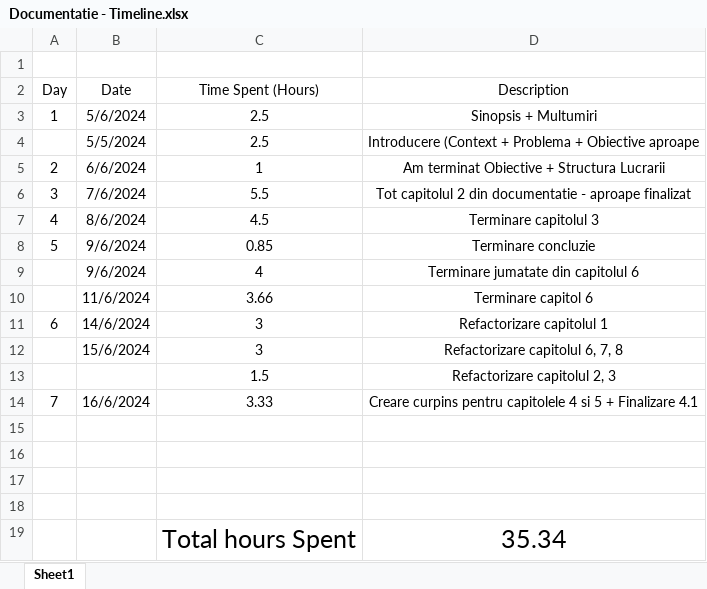
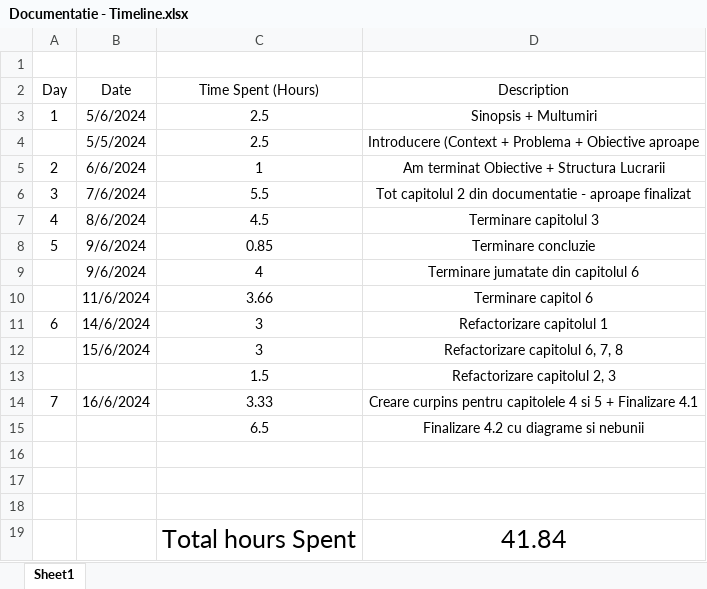
Before and after one commit to AlexandruOlteanu/SwapIt, an Excel workbook: files/documentation/Documentatie - Timeline.xlsx, sheet Sheet1, drawn as a sheet; values as stored, in another font and other column widths than the file's, no borders; removed rows and columns are numbered as before the commit, all else as after; the diff names each change by its address in the sheet, - before the commit and + after, or states it on an @@ line.

Commit message:
finsihed 4.2 with all the diagrams, etc

```diff
--- a/files/documentation/Documentatie - Timeline.xlsx (sheet Sheet1)
+++ b/files/documentation/Documentatie - Timeline.xlsx (sheet Sheet1)
+row 15:  |  | 6.5 | Finalizare 4.2 cu diagrame si nebunii
-row 19: (empty)
+row 19:  |  | Total hours Spent | 41.84
-row 19:  |  | Total hours Spent | 35.34
```
Also changed, not shown: 18 other files.
